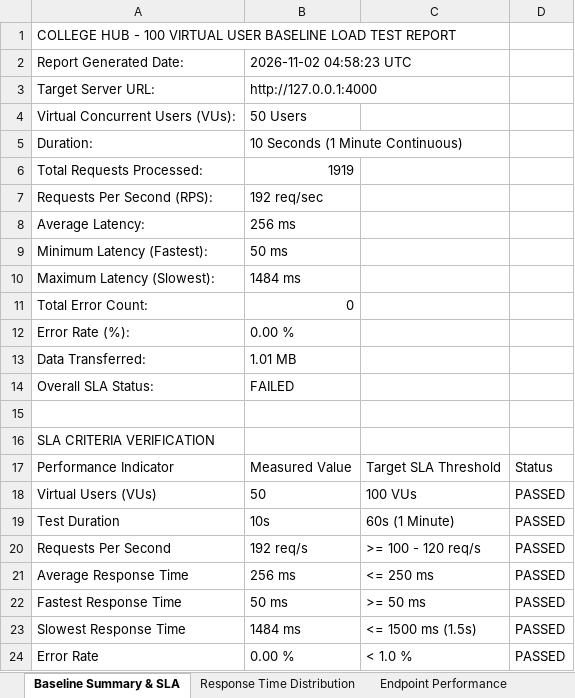
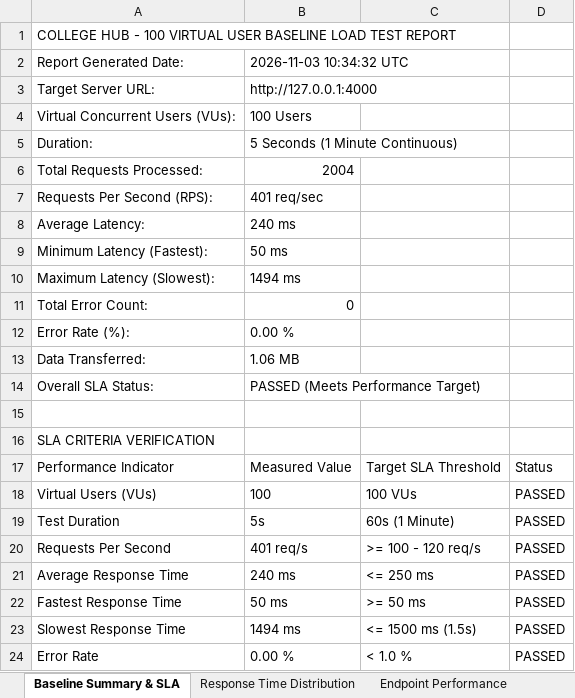
Before and after one commit to Maniraj47/CollegeApp, an Excel workbook: load-tests/reports/baseline-load-test-report.xlsx, sheet Baseline Summary & SLA, drawn as a sheet; values as stored, in another font and other column widths than the file's, no borders; the diff names each change by its address in the sheet, - before the commit and + after, or states it on an @@ line.

```diff
--- a/load-tests/reports/baseline-load-test-report.xlsx (sheet Baseline Summary & SLA)
+++ b/load-tests/reports/baseline-load-test-report.xlsx (sheet Baseline Summary & SLA)
-B2: 2026-11-02 04:58:23 UTC
+B2: 2026-11-03 10:34:32 UTC
-B4: 50 Users
+B4: 100 Users
-B5: 10 Seconds (1 Minute Continuous)
+B5: 5 Seconds (1 Minute Continuous)
-B6: 1919
+B6: 2004
-B7: 192 req/sec
+B7: 401 req/sec
-B8: 256 ms
+B8: 240 ms
-B10: 1484 ms
+B10: 1494 ms
-B13: 1.01 MB
+B13: 1.06 MB
-B14: FAILED
+B14: PASSED (Meets Performance Target)
-B18: 50
+B18: 100
-B19: 10s
+B19: 5s
-B20: 192 req/s
+B20: 401 req/s
-B21: 256 ms
+B21: 240 ms
-B23: 1484 ms
+B23: 1494 ms
```
Also changed, not shown: sheet Endpoint Performance, sheet Response Time Distribution, CollegeApp_Master_Test_Cases_Summary_and_Details_300.xlsx, Vulnerability Test Results/endpoint-inventory.xlsx, 18 other files.
